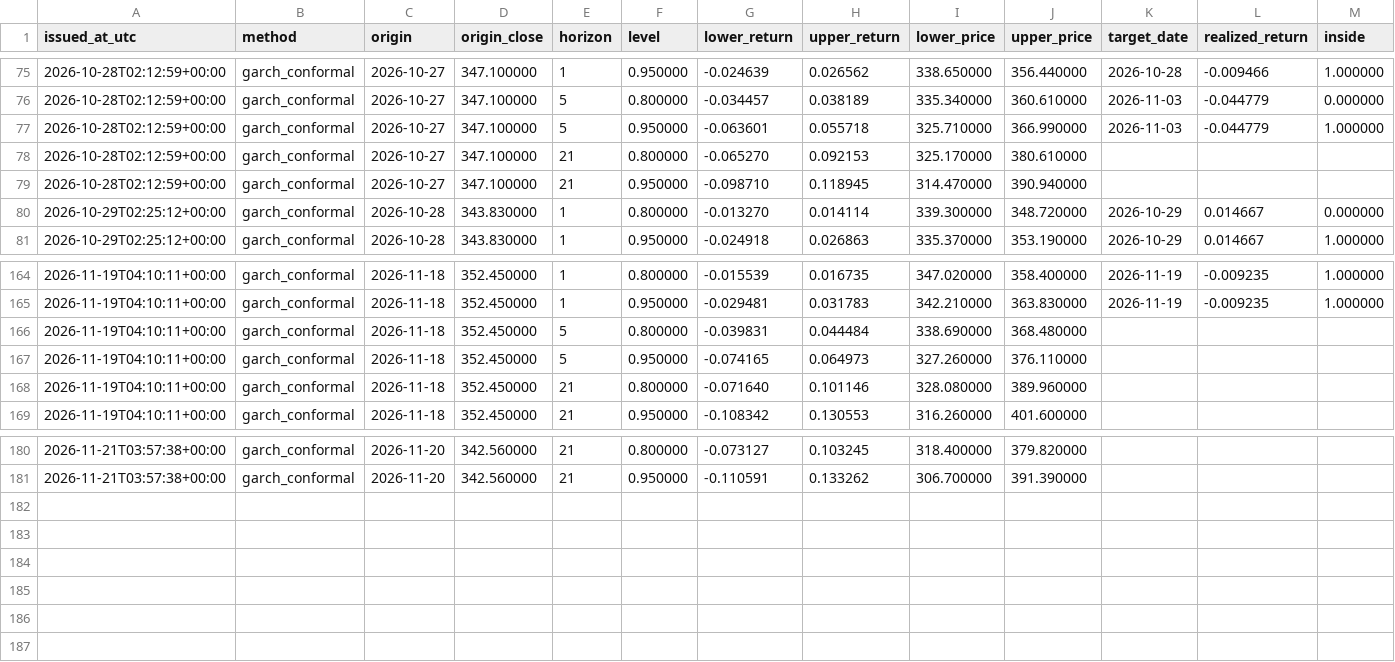
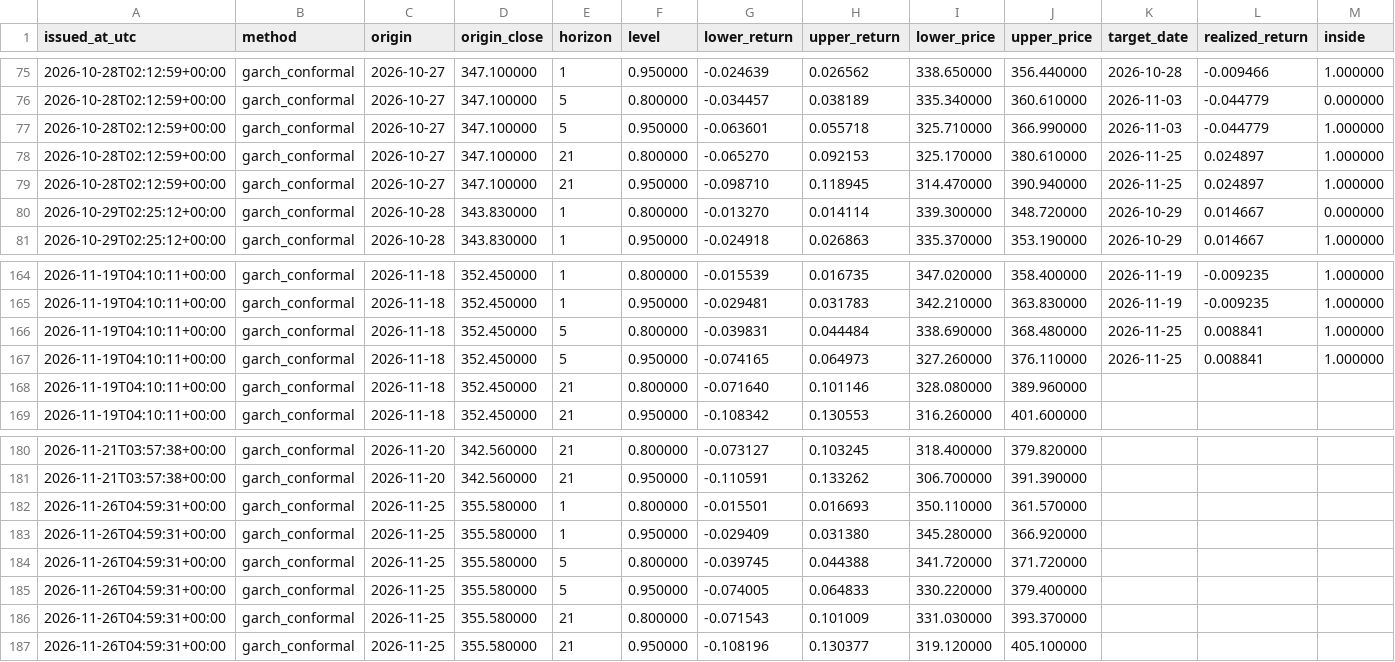
Before and after one commit to dbechrakis/aapl-forecasting-backtest, a CSV file: outputs/live/forecast_log.csv, drawn as a sheet; only a part is shown, gaps mark what is left out.

```diff
--- a/outputs/live/forecast_log.csv
+++ b/outputs/live/forecast_log.csv
@@ -77,4 +77,4 @@ issued_at_utc,method,origin,origin_close,horizon,level,lower_return,upper_return
 2026-10-28T02:12:59+00:00,garch_conformal,2026-10-27,347.100000,5,0.950000,-0.063601,0.055718,325.710000,366.990000,2026-11-03,-0.044779,1.000000
-2026-10-28T02:12:59+00:00,garch_conformal,2026-10-27,347.100000,21,0.800000,-0.065270,0.092153,325.170000,380.610000,,,
-2026-10-28T02:12:59+00:00,garch_conformal,2026-10-27,347.100000,21,0.950000,-0.098710,0.118945,314.470000,390.940000,,,
+2026-10-28T02:12:59+00:00,garch_conformal,2026-10-27,347.100000,21,0.800000,-0.065270,0.092153,325.170000,380.610000,2026-11-25,0.024897,1.000000
+2026-10-28T02:12:59+00:00,garch_conformal,2026-10-27,347.100000,21,0.950000,-0.098710,0.118945,314.470000,390.940000,2026-11-25,0.024897,1.000000
 2026-10-29T02:25:12+00:00,garch_conformal,2026-10-28,343.830000,1,0.800000,-0.013270,0.014114,339.300000,348.720000,2026-10-29,0.014667,0.000000
@@ -165,4 +165,4 @@ issued_at_utc,method,origin,origin_close,horizon,level,lower_return,upper_return
 2026-11-19T04:10:11+00:00,garch_conformal,2026-11-18,352.450000,1,0.950000,-0.029481,0.031783,342.210000,363.830000,2026-11-19,-0.009235,1.000000
-2026-11-19T04:10:11+00:00,garch_conformal,2026-11-18,352.450000,5,0.800000,-0.039831,0.044484,338.690000,368.480000,,,
-2026-11-19T04:10:11+00:00,garch_conformal,2026-11-18,352.450000,5,0.950000,-0.074165,0.064973,327.260000,376.110000,,,
+2026-11-19T04:10:11+00:00,garch_conformal,2026-11-18,352.450000,5,0.800000,-0.039831,0.044484,338.690000,368.480000,2026-11-25,0.008841,1.000000
+2026-11-19T04:10:11+00:00,garch_conformal,2026-11-18,352.450000,5,0.950000,-0.074165,0.064973,327.260000,376.110000,2026-11-25,0.008841,1.000000
 2026-11-19T04:10:11+00:00,garch_conformal,2026-11-18,352.450000,21,0.800000,-0.071640,0.101146,328.080000,389.960000,,,
@@ -181 +181,7 @@ issued_at_utc,method,origin,origin_close,horizon,level,lower_return,upper_return
 2026-11-21T03:57:38+00:00,garch_conformal,2026-11-20,342.560000,21,0.950000,-0.110591,0.133262,306.700000,391.390000,,,
+2026-11-26T04:59:31+00:00,garch_conformal,2026-11-25,355.580000,1,0.800000,-0.015501,0.016693,350.110000,361.570000,,,
+2026-11-26T04:59:31+00:00,garch_conformal,2026-11-25,355.580000,1,0.950000,-0.029409,0.031380,345.280000,366.920000,,,
+2026-11-26T04:59:31+00:00,garch_conformal,2026-11-25,355.580000,5,0.800000,-0.039745,0.044388,341.720000,371.720000,,,
+2026-11-26T04:59:31+00:00,garch_conformal,2026-11-25,355.580000,5,0.950000,-0.074005,0.064833,330.220000,379.400000,,,
+2026-11-26T04:59:31+00:00,garch_conformal,2026-11-25,355.580000,21,0.800000,-0.071543,0.101009,331.030000,393.370000,,,
+2026-11-26T04:59:31+00:00,garch_conformal,2026-11-25,355.580000,21,0.950000,-0.108196,0.130377,319.120000,405.100000,,,
```
Also changed, not shown: 2 other files.
